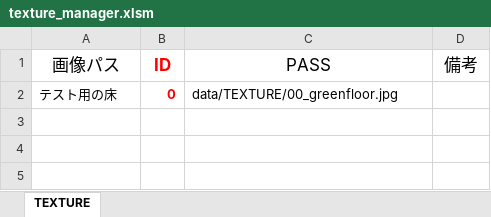
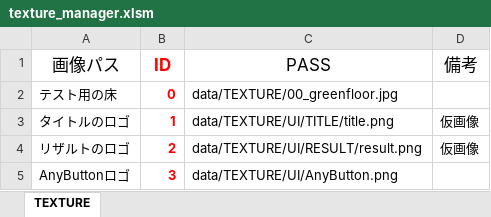
Before and after one commit to Nishin3614/ClimbBuys, an Excel workbook: Graduate_CLIMBGUYS/data/LOAD/TEXTURE/texture_manager.xlsm, sheet TEXTURE, drawn as a sheet; values as stored, in another font and other column widths than the file's, no borders; charts and pictures not drawn; the diff names each change by its address in the sheet, - before the commit and + after, or states it on an @@ line.

```diff
--- a/Graduate_CLIMBGUYS/data/LOAD/TEXTURE/texture_manager.xlsm (sheet TEXTURE)
+++ b/Graduate_CLIMBGUYS/data/LOAD/TEXTURE/texture_manager.xlsm (sheet TEXTURE)
+row 3: タイトルのロゴ | 1 | data/TEXTURE/UI/TITLE/title.png | 仮画像
+row 4: リザルトのロゴ | 2 | data/TEXTURE/UI/RESULT/result.png | 仮画像
+row 5: AnyButtonロゴ | 3 | data/TEXTURE/UI/AnyButton.png
```
Also changed, not shown: 13 other files.
